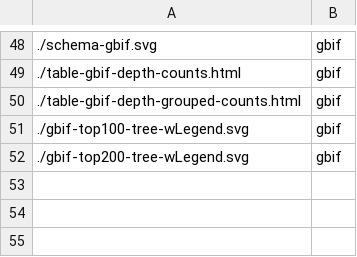
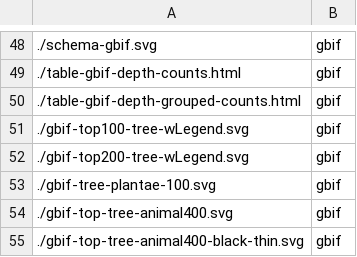
Before and after one commit to Podbrushkin/Podbrushkin.github.io, a TSV file: tags.tsv, drawn as a sheet; only a part is shown, gaps mark what is left out; the diff names each change by its address in the sheet, - before the commit and + after, or states it on an @@ line.

```diff
--- a/tags.tsv
+++ b/tags.tsv
+row 53: ./gbif-tree-plantae-100.svg | gbif
+row 54: ./gbif-top-tree-animal400.svg | gbif
+row 55: ./gbif-top-tree-animal400-black-thin.svg | gbif
```
Also changed, not shown: 5 other files.
